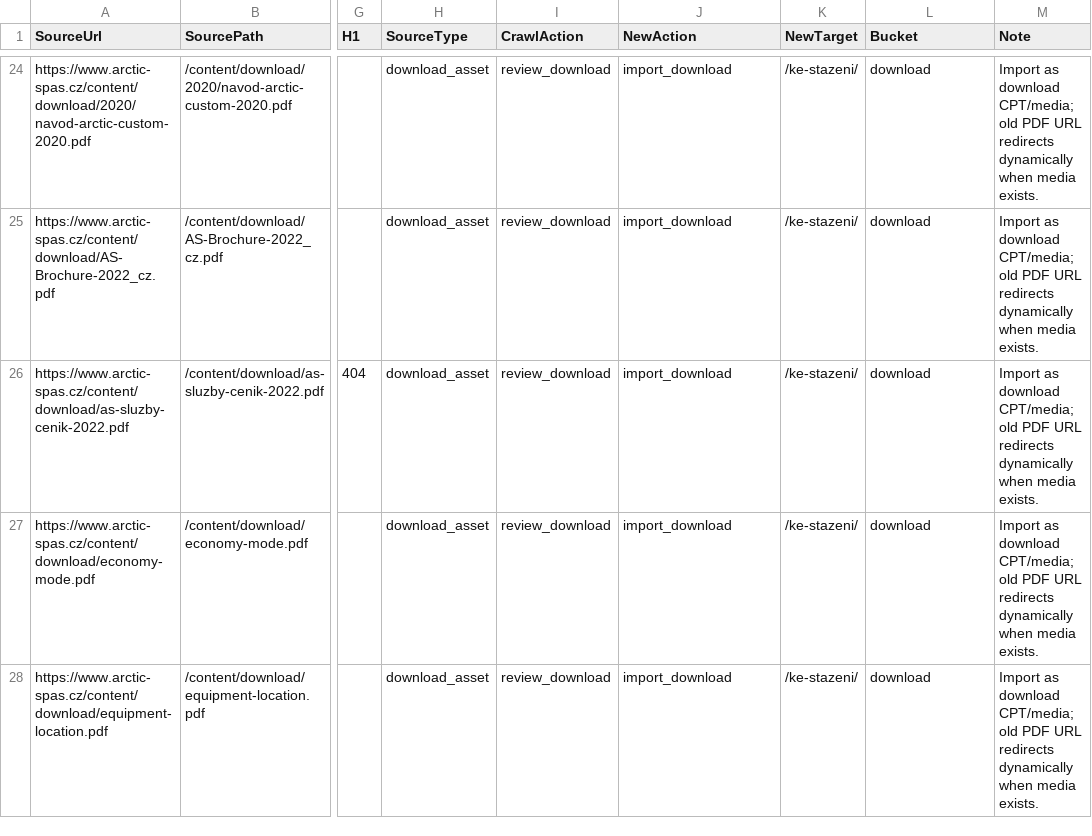
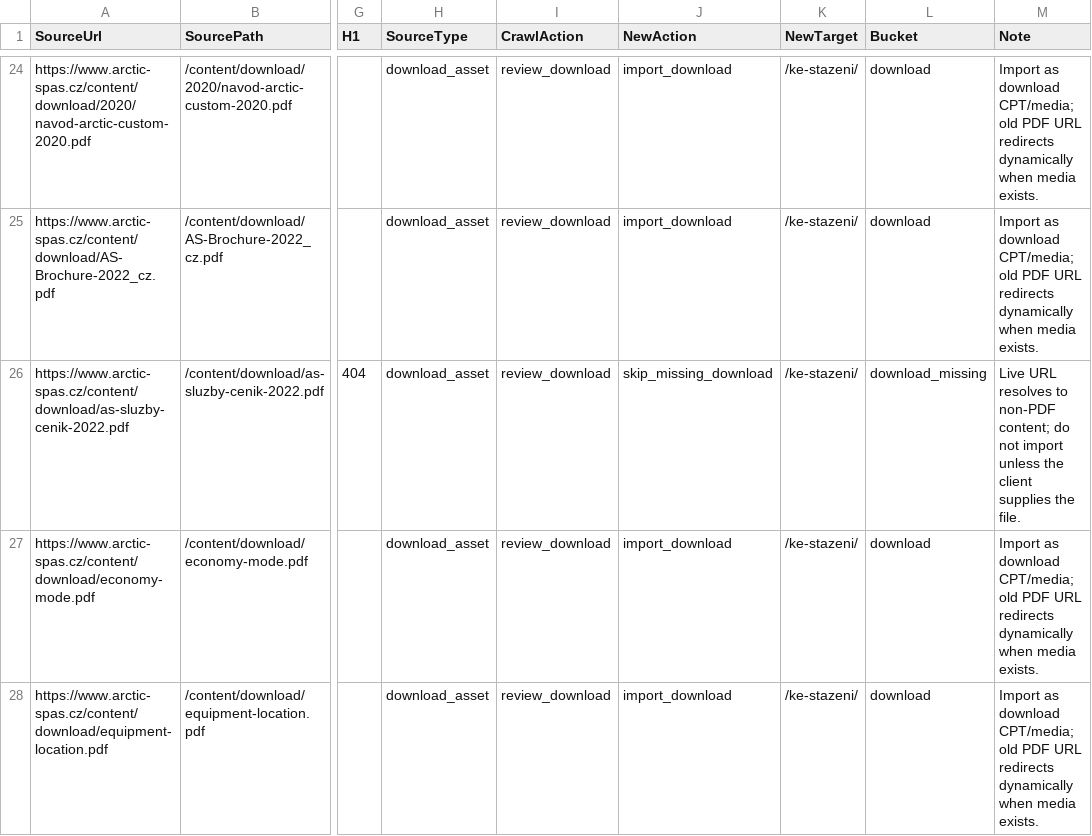
Before and after one commit to educationwinkler-alt/arcitc, a CSV file: docs/migration-map.csv, drawn as a sheet; only a part is shown, gaps mark what is left out; the diff names each change by its address in the sheet, - before the commit and + after, or states it on an @@ line.

```diff
--- a/docs/migration-map.csv
+++ b/docs/migration-map.csv
-J26 (NewAction): import_download
+J26 (NewAction): skip_missing_download
-L26 (Bucket): download
+L26 (Bucket): download_missing
-M26 (Note): Import as download CPT/media; old PDF URL redirects dynamically when media exists.
+M26 (Note): Live URL resolves to non-PDF content; do not import unless the client supplies the file.
```
Also changed, not shown: 2 other files.
